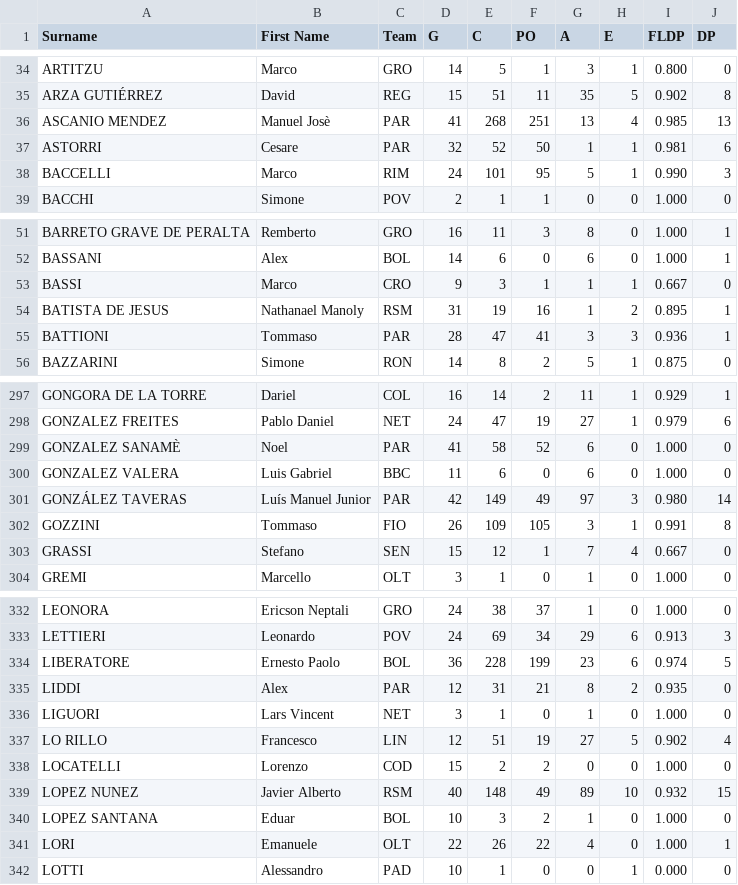
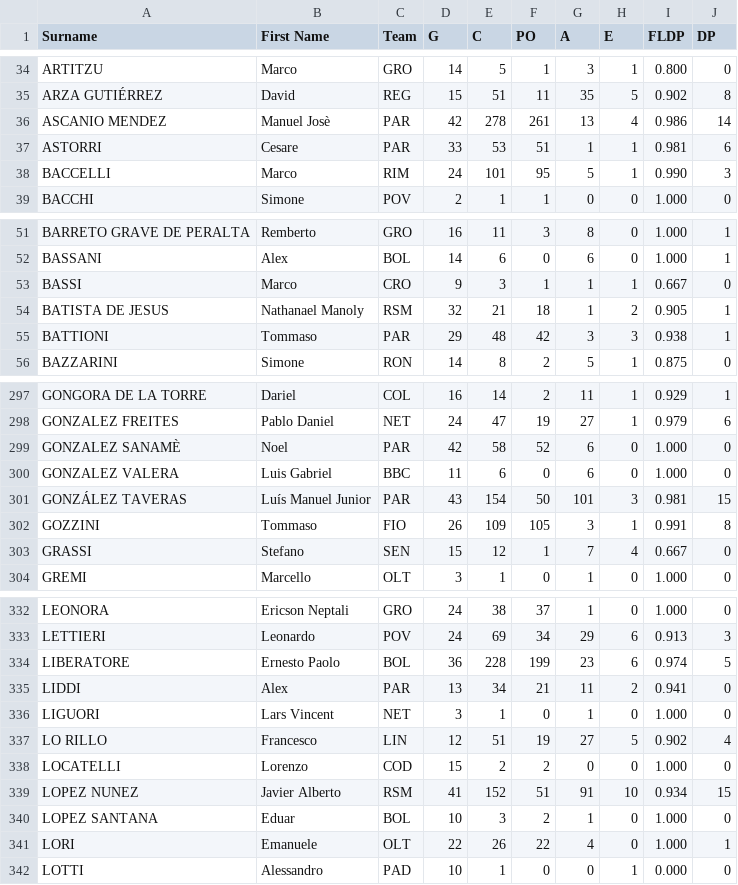
Before and after one commit to tonper19/ballgame, a CSV file: data/csv/stats_fielding_raw_seriea_2024.csv, drawn as a sheet; only a part is shown, gaps mark what is left out; the diff covers the shown part only; the diff names each change by its address in the sheet, - before the commit and + after, or states it on an @@ line.

```diff
--- a/data/csv/stats_fielding_raw_seriea_2024.csv
+++ b/data/csv/stats_fielding_raw_seriea_2024.csv
-D36 (G): 41
+D36 (G): 42
-E36 (C): 268
+E36 (C): 278
-F36 (PO): 251
+F36 (PO): 261
-I36 (FLDP): 0.985
+I36 (FLDP): 0.986
-J36 (DP): 13
+J36 (DP): 14
-D37 (G): 32
+D37 (G): 33
-E37 (C): 52
+E37 (C): 53
-F37 (PO): 50
+F37 (PO): 51
-D54 (G): 31
+D54 (G): 32
-E54 (C): 19
+E54 (C): 21
-F54 (PO): 16
+F54 (PO): 18
-I54 (FLDP): 0.895
+I54 (FLDP): 0.905
-D55 (G): 28
+D55 (G): 29
-E55 (C): 47
+E55 (C): 48
-F55 (PO): 41
+F55 (PO): 42
-I55 (FLDP): 0.936
+I55 (FLDP): 0.938
-D299 (G): 41
+D299 (G): 42
-D301 (G): 42
+D301 (G): 43
-E301 (C): 149
+E301 (C): 154
-F301 (PO): 49
+F301 (PO): 50
-G301 (A): 97
+G301 (A): 101
-I301 (FLDP): 0.980
+I301 (FLDP): 0.981
-J301 (DP): 14
+J301 (DP): 15
-D335 (G): 12
+D335 (G): 13
-E335 (C): 31
+E335 (C): 34
-G335 (A): 8
+G335 (A): 11
-I335 (FLDP): 0.935
+I335 (FLDP): 0.941
-D339 (G): 40
+D339 (G): 41
-E339 (C): 148
+E339 (C): 152
-F339 (PO): 49
+F339 (PO): 51
-G339 (A): 89
+G339 (A): 91
-I339 (FLDP): 0.932
+I339 (FLDP): 0.934
```
Also changed, not shown: 55 edited cells elsewhere in this file, data/csv/stats_batting_raw_hk_2024.csv, data/csv/stats_batting_raw_u15_2024.csv, 10 other files.
